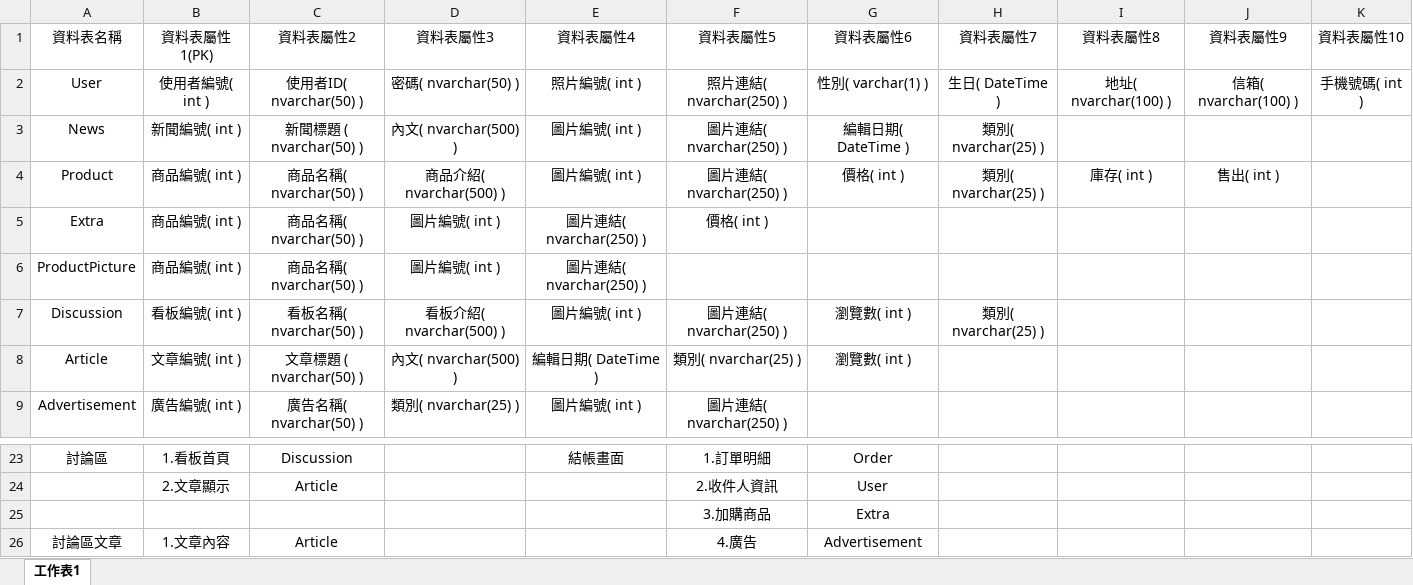
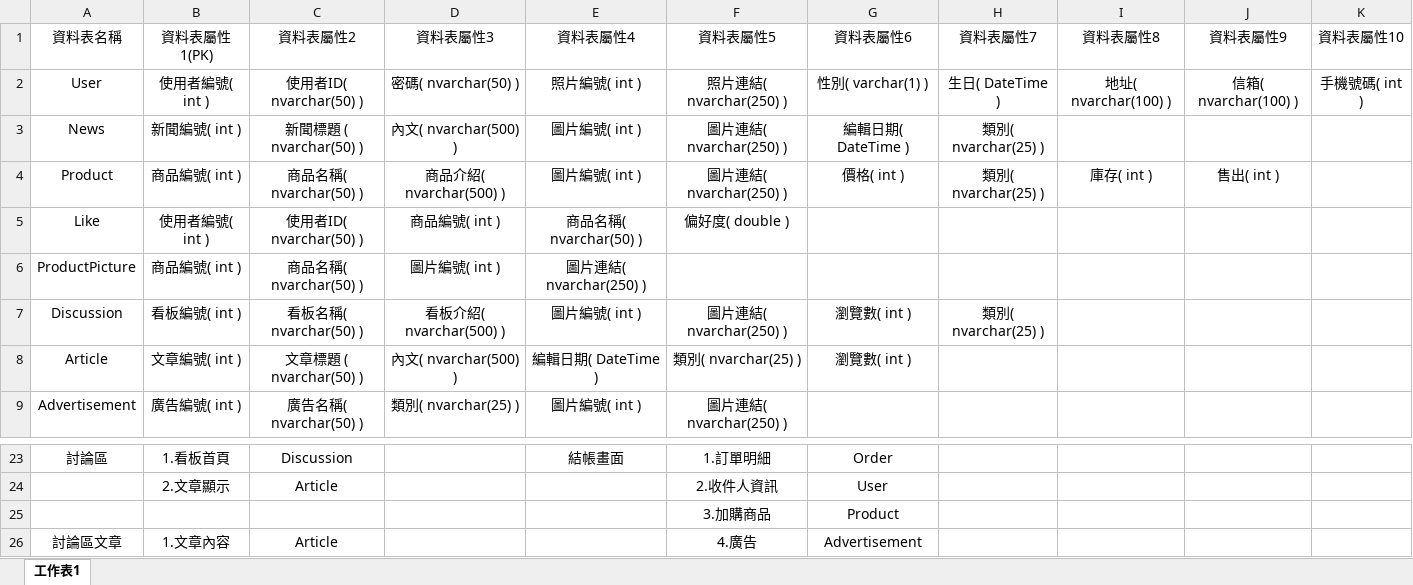
Before and after one commit to tim93009/FinalProject_GameForum, an Excel workbook: docs/database/SQL_Final.xlsx, sheet 工作表1, drawn as a sheet; only a part is shown, gaps mark what is left out; values as stored, in another font and other column widths than the file's, no borders; removed rows and columns are numbered as before the commit, all else as after; the diff names each change by its address in the sheet, - before the commit and + after, or states it on an @@ line.

Commit message:
SQL完成

```diff
--- a/docs/database/SQL_Final.xlsx (sheet 工作表1)
+++ b/docs/database/SQL_Final.xlsx (sheet 工作表1)
-row 5: Extra | 商品編號( int ) | 商品名稱( nvarchar(50) ) | 圖片編號( int ) | 圖片連結( nvarchar(250) ) | 價格( int )
+row 5: Like | 使用者編號( int ) | 使用者ID( nvarchar(50) ) | 商品編號( int ) | 商品名稱( nvarchar(50) ) | 偏好度( double )
-G25 (資料表屬性6): Extra
+G25 (資料表屬性6): Product
```
